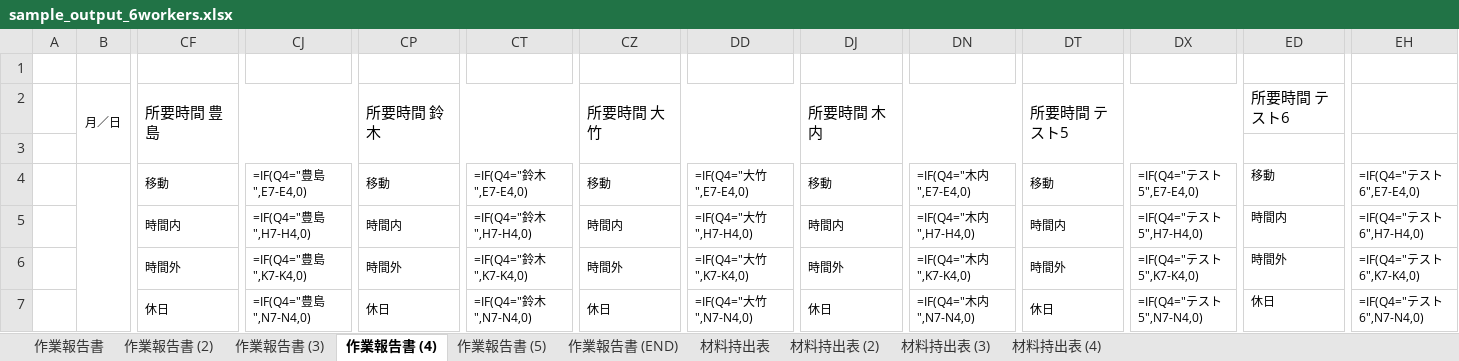
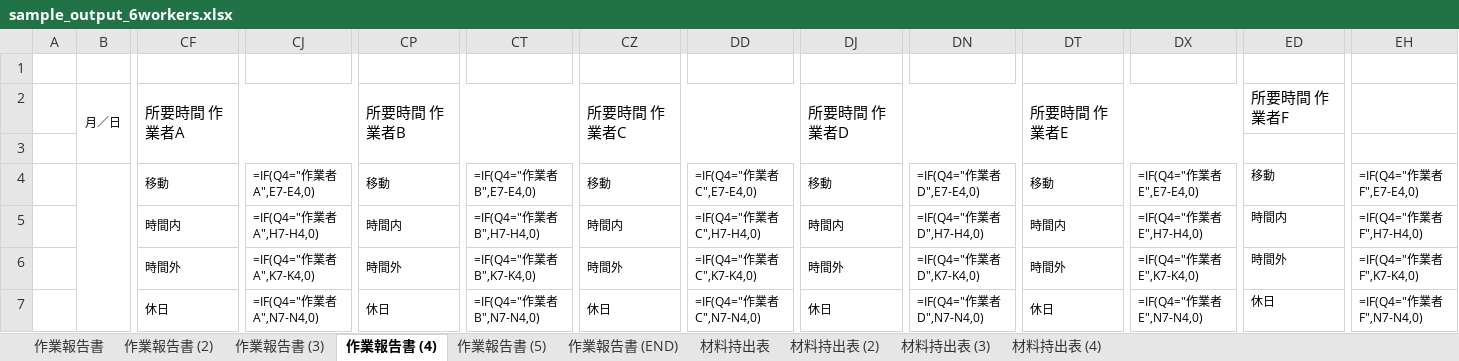
Before and after one commit to botabotak-lang/FIT-app, an Excel workbook: docs/verify/sample_output_6workers.xlsx, sheet 作業報告書 (4), drawn as a sheet; only a part is shown, gaps mark what is left out; values as stored, in another font and other column widths than the file's, no borders; formulas without a stored value are shown as written; the diff covers the shown part only; the diff names each change by its address in the sheet, - before the commit and + after, or states it on an @@ line.

```diff
--- a/docs/verify/sample_output_6workers.xlsx (sheet 作業報告書 (4))
+++ b/docs/verify/sample_output_6workers.xlsx (sheet 作業報告書 (4))
-CF2: 所要時間 豊島
+CF2: 所要時間 作業者A
-CP2: 所要時間 鈴木
+CP2: 所要時間 作業者B
-CZ2: 所要時間 大竹
+CZ2: 所要時間 作業者C
-DJ2: 所要時間 木内
+DJ2: 所要時間 作業者D
-DT2: 所要時間 テスト5
+DT2: 所要時間 作業者E
-ED2: 所要時間 テスト6
+ED2: 所要時間 作業者F
-CJ4: =IF(Q4="豊島",E7-E4,0)
+CJ4: =IF(Q4="作業者A",E7-E4,0)
-CT4: =IF(Q4="鈴木",E7-E4,0)
+CT4: =IF(Q4="作業者B",E7-E4,0)
-DD4: =IF(Q4="大竹",E7-E4,0)
+DD4: =IF(Q4="作業者C",E7-E4,0)
-DN4: =IF(Q4="木内",E7-E4,0)
+DN4: =IF(Q4="作業者D",E7-E4,0)
-DX4: =IF(Q4="テスト5",E7-E4,0)
+DX4: =IF(Q4="作業者E",E7-E4,0)
-EH4: =IF(Q4="テスト6",E7-E4,0)
+EH4: =IF(Q4="作業者F",E7-E4,0)
-CJ5: =IF(Q4="豊島",H7-H4,0)
+CJ5: =IF(Q4="作業者A",H7-H4,0)
-CT5: =IF(Q4="鈴木",H7-H4,0)
+CT5: =IF(Q4="作業者B",H7-H4,0)
-DD5: =IF(Q4="大竹",H7-H4,0)
+DD5: =IF(Q4="作業者C",H7-H4,0)
-DN5: =IF(Q4="木内",H7-H4,0)
+DN5: =IF(Q4="作業者D",H7-H4,0)
-DX5: =IF(Q4="テスト5",H7-H4,0)
+DX5: =IF(Q4="作業者E",H7-H4,0)
-EH5: =IF(Q4="テスト6",H7-H4,0)
+EH5: =IF(Q4="作業者F",H7-H4,0)
-CJ6: =IF(Q4="豊島",K7-K4,0)
+CJ6: =IF(Q4="作業者A",K7-K4,0)
-CT6: =IF(Q4="鈴木",K7-K4,0)
+CT6: =IF(Q4="作業者B",K7-K4,0)
-DD6: =IF(Q4="大竹",K7-K4,0)
+DD6: =IF(Q4="作業者C",K7-K4,0)
-DN6: =IF(Q4="木内",K7-K4,0)
+DN6: =IF(Q4="作業者D",K7-K4,0)
-DX6: =IF(Q4="テスト5",K7-K4,0)
+DX6: =IF(Q4="作業者E",K7-K4,0)
-EH6: =IF(Q4="テスト6",K7-K4,0)
+EH6: =IF(Q4="作業者F",K7-K4,0)
-CJ7: =IF(Q4="豊島",N7-N4,0)
+CJ7: =IF(Q4="作業者A",N7-N4,0)
-CT7: =IF(Q4="鈴木",N7-N4,0)
+CT7: =IF(Q4="作業者B",N7-N4,0)
-DD7: =IF(Q4="大竹",N7-N4,0)
+DD7: =IF(Q4="作業者C",N7-N4,0)
-DN7: =IF(Q4="木内",N7-N4,0)
+DN7: =IF(Q4="作業者D",N7-N4,0)
-DX7: =IF(Q4="テスト5",N7-N4,0)
+DX7: =IF(Q4="作業者E",N7-N4,0)
-EH7: =IF(Q4="テスト6",N7-N4,0)
+EH7: =IF(Q4="作業者F",N7-N4,0)
```
Also changed, not shown: 762 edited cells elsewhere in this sheet, sheet 作業報告書 (5), sheet 作業報告書 (END), sheet 作業報告書 (3), sheet 作業報告書 (2), sheet 作業報告書, sheet 材料持出表, 3 more sheets, docs/verify/sample_materials.xlsx, docs/verify/sample_output.xlsx, 10 other files.
